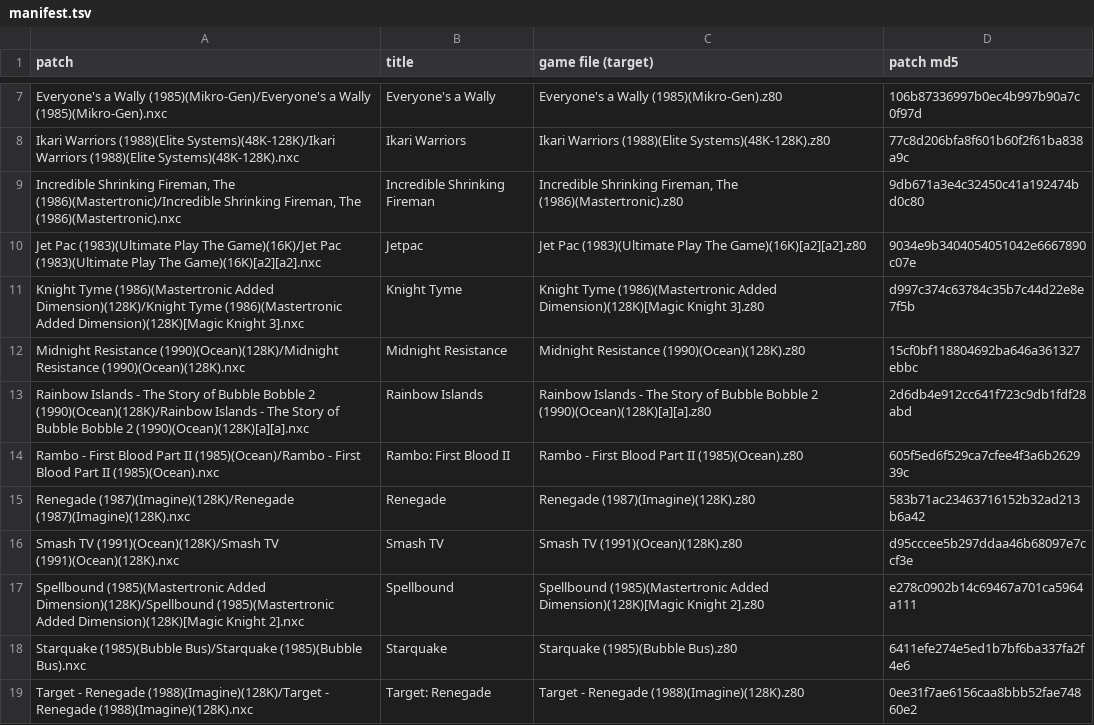
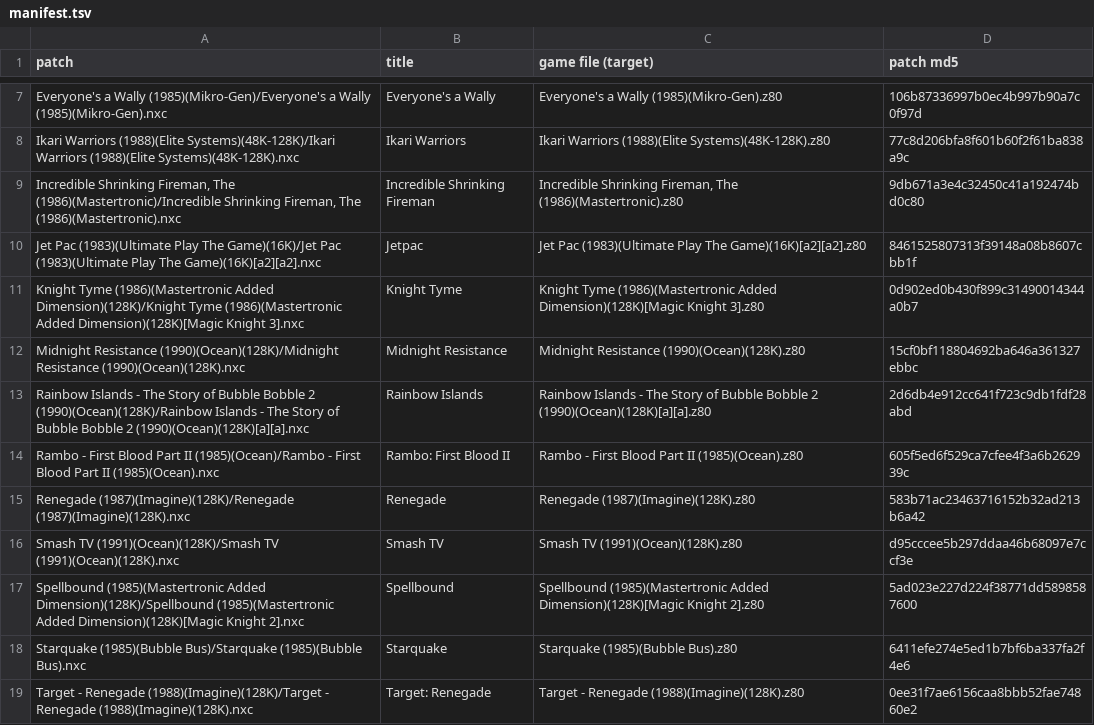
Before and after one commit to jattree/nxc, a TSV file: patches/manifest.tsv, drawn as a sheet; only a part is shown, gaps mark what is left out.

Commit message:
fix: Jet Pac, Knight Tyme and Spellbound write the whole alt ROM image (1.1)
The Next fills the alt ROM from NextZXOS's own 48K ROM, and these builds wrote only their hook
bytes, so the game's IM 1 pointed into changed code: safe only while NextZXOS's SD interface
takes the interrupt first. Each now writes Sinclair's ROM plus its hooks across 0x0000-0x3FFF.
Replays IDENTICAL; the .nex differs from 1.0 only in the stub's fill and the image. Each .nfo
lists the change.

```diff
--- a/patches/manifest.tsv
+++ b/patches/manifest.tsv
@@ -9,4 +9,4 @@ Ikari Warriors (1988)(Elite Systems)(48K-128K)/Ikari Warriors (1988)(Elite Syste
 Incredible Shrinking Fireman, The (1986)(Mastertronic)/Incredible Shrinking Fireman, The (1986)(Mastertronic).nxc	Incredible Shrinking Fireman	Incredible Shrinking Fireman, The (1986)(Mastertronic).z80	9db671a3e4c32450c41a192474bd0c80
-Jet Pac (1983)(Ultimate Play The Game)(16K)/Jet Pac (1983)(Ultimate Play The Game)(16K)[a2][a2].nxc	Jetpac	Jet Pac (1983)(Ultimate Play The Game)(16K)[a2][a2].z80	9034e9b3404054051042e6667890c07e
-Knight Tyme (1986)(Mastertronic Added Dimension)(128K)/Knight Tyme (1986)(Mastertronic Added Dimension)(128K)[Magic Knight 3].nxc	Knight Tyme	Knight Tyme (1986)(Mastertronic Added Dimension)(128K)[Magic Knight 3].z80	d997c374c63784c35b7c44d22e8e7f5b
+Jet Pac (1983)(Ultimate Play The Game)(16K)/Jet Pac (1983)(Ultimate Play The Game)(16K)[a2][a2].nxc	Jetpac	Jet Pac (1983)(Ultimate Play The Game)(16K)[a2][a2].z80	8461525807313f39148a08b8607cbb1f
+Knight Tyme (1986)(Mastertronic Added Dimension)(128K)/Knight Tyme (1986)(Mastertronic Added Dimension)(128K)[Magic Knight 3].nxc	Knight Tyme	Knight Tyme (1986)(Mastertronic Added Dimension)(128K)[Magic Knight 3].z80	0d902ed0b430f899c31490014344a0b7
 Midnight Resistance (1990)(Ocean)(128K)/Midnight Resistance (1990)(Ocean)(128K).nxc	Midnight Resistance	Midnight Resistance (1990)(Ocean)(128K).z80	15cf0bf118804692ba646a361327ebbc
@@ -16,3 +16,3 @@ Renegade (1987)(Imagine)(128K)/Renegade (1987)(Imagine)(128K).nxc	Renegade	Reneg
 Smash TV (1991)(Ocean)(128K)/Smash TV (1991)(Ocean)(128K).nxc	Smash TV	Smash TV (1991)(Ocean)(128K).z80	d95cccee5b297ddaa46b68097e7ccf3e
-Spellbound (1985)(Mastertronic Added Dimension)(128K)/Spellbound (1985)(Mastertronic Added Dimension)(128K)[Magic Knight 2].nxc	Spellbound	Spellbound (1985)(Mastertronic Added Dimension)(128K)[Magic Knight 2].z80	e278c0902b14c69467a701ca5964a111
+Spellbound (1985)(Mastertronic Added Dimension)(128K)/Spellbound (1985)(Mastertronic Added Dimension)(128K)[Magic Knight 2].nxc	Spellbound	Spellbound (1985)(Mastertronic Added Dimension)(128K)[Magic Knight 2].z80	5ad023e227d224f38771dd5898587600
 Starquake (1985)(Bubble Bus)/Starquake (1985)(Bubble Bus).nxc	Starquake	Starquake (1985)(Bubble Bus).z80	6411efe274e5ed1b7bf6ba337fa2f4e6
```
Also changed, not shown: 6 other files.
